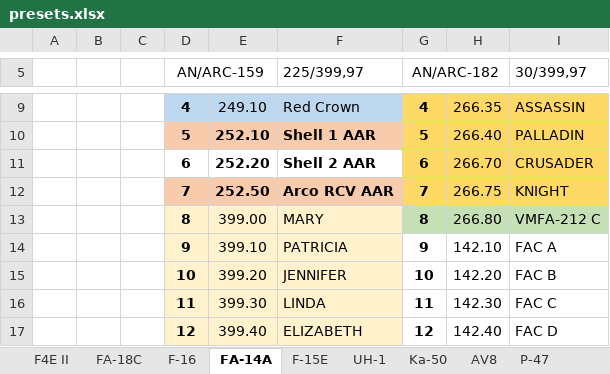
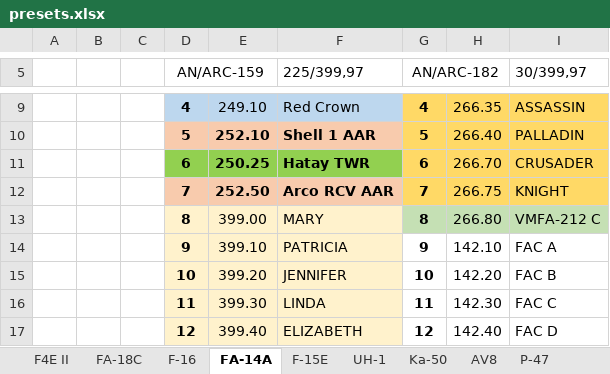
Before and after one commit to yautay/DCS, an Excel workbook: DCS_Missions/DCS_Maps/Syria/PFS308_SEAD_TNG/Kneeboards/presets.xlsx, sheet FA-14A, drawn as a sheet; only a part is shown, gaps mark what is left out; values as stored, in another font and other column widths than the file's, no borders; the diff names each change by its address in the sheet, - before the commit and + after, or states it on an @@ line.

```diff
--- a/DCS_Missions/DCS_Maps/Syria/PFS308_SEAD_TNG/Kneeboards/presets.xlsx (sheet FA-14A)
+++ b/DCS_Missions/DCS_Maps/Syria/PFS308_SEAD_TNG/Kneeboards/presets.xlsx (sheet FA-14A)
-D11:F11 fill: none
+D11:F11 fill: #92D050
-E11: 252.20
+E11: 250.25
-F11 (225/399,97): Shell 2 AAR
+F11 (225/399,97): Hatay TWR
```
Also changed, not shown: sheet FA-18C, sheet F-16, sheet F4E II, 2 other files.
